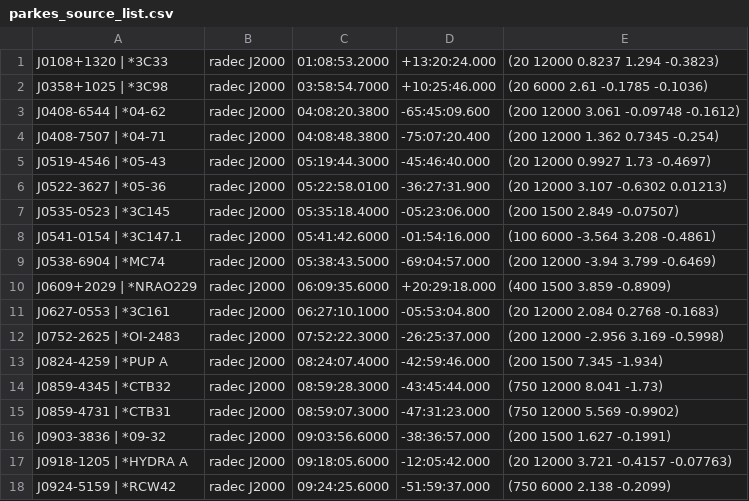
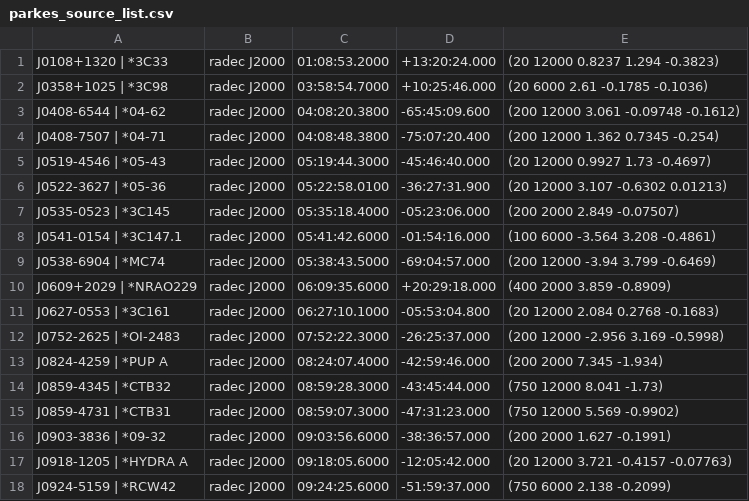
Before and after one commit to ska-sa/katpoint, a CSV file: scripts/parkes_source_list.csv, drawn as a sheet; only a part is shown.

```diff
--- a/scripts/parkes_source_list.csv
+++ b/scripts/parkes_source_list.csv
@@ -6,12 +6,12 @@ J0519-4546 | *05-43, radec J2000, 05:19:44.3000, -45:46:40.000, (20 12000 0.9927
 J0522-3627 | *05-36, radec J2000, 05:22:58.0100, -36:27:31.900, (20 12000 3.107 -0.6302 0.01213)
-J0535-0523 | *3C145, radec J2000, 05:35:18.4000, -05:23:06.000, (200 1500 2.849 -0.07507)
+J0535-0523 | *3C145, radec J2000, 05:35:18.4000, -05:23:06.000, (200 2000 2.849 -0.07507)
 J0541-0154 | *3C147.1, radec J2000, 05:41:42.6000, -01:54:16.000, (100 6000 -3.564 3.208 -0.4861)
 J0538-6904 | *MC74, radec J2000, 05:38:43.5000, -69:04:57.000, (200 12000 -3.94 3.799 -0.6469)
-J0609+2029 | *NRAO229, radec J2000, 06:09:35.6000, +20:29:18.000, (400 1500 3.859 -0.8909)
+J0609+2029 | *NRAO229, radec J2000, 06:09:35.6000, +20:29:18.000, (400 2000 3.859 -0.8909)
 J0627-0553 | *3C161, radec J2000, 06:27:10.1000, -05:53:04.800, (20 12000 2.084 0.2768 -0.1683)
 J0752-2625 | *OI-2483, radec J2000, 07:52:22.3000, -26:25:37.000, (200 12000 -2.956 3.169 -0.5998)
-J0824-4259 | *PUP A, radec J2000, 08:24:07.4000, -42:59:46.000, (200 1500 7.345 -1.934)
+J0824-4259 | *PUP A, radec J2000, 08:24:07.4000, -42:59:46.000, (200 2000 7.345 -1.934)
 J0859-4345 | *CTB32, radec J2000, 08:59:28.3000, -43:45:44.000, (750 12000 8.041 -1.73)
 J0859-4731 | *CTB31, radec J2000, 08:59:07.3000, -47:31:23.000, (750 12000 5.569 -0.9902)
-J0903-3836 | *09-32, radec J2000, 09:03:56.6000, -38:36:57.000, (200 1500 1.627 -0.1991)
+J0903-3836 | *09-32, radec J2000, 09:03:56.6000, -38:36:57.000, (200 2000 1.627 -0.1991)
 J0918-1205 | *HYDRA A, radec J2000, 09:18:05.6000, -12:05:42.000, (20 12000 3.721 -0.4157 -0.07763)
```
Also changed, not shown: 1 other file.
